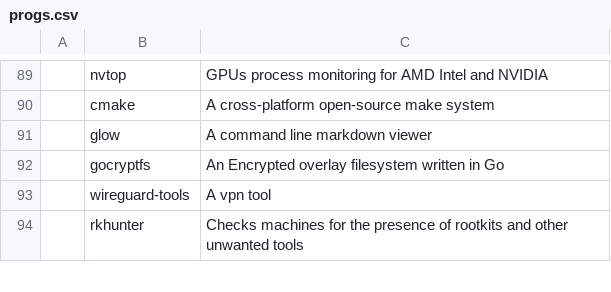
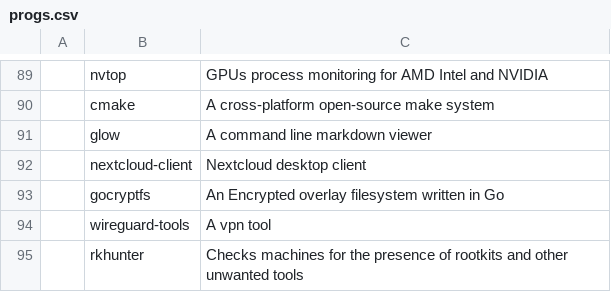
Before and after one commit to NicholasasaurusRex/CABS, a CSV file: progs.csv, drawn as a sheet; only a part is shown, gaps mark what is left out; the diff names each change by its address in the sheet, - before the commit and + after, or states it on an @@ line.

Commit message:
Added Nextcloud desktop client

```diff
--- a/progs.csv
+++ b/progs.csv
+row 92:  | nextcloud-client | Nextcloud desktop client
```
